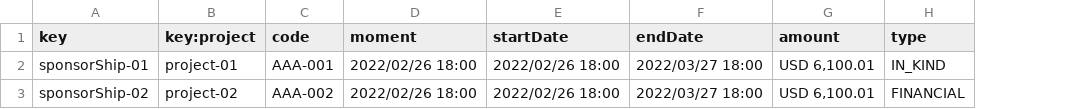
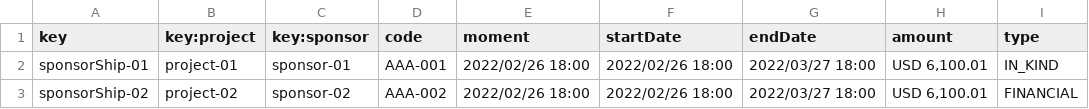
Before and after one commit to pabpergas/DP2, a CSV file: src/main/webapp/WEB-INF/resources/sample-data/sponsorShip.csv, drawn as a sheet; only a part is shown; the diff names each change by its address in the sheet, - before the commit and + after, or states it on an @@ line.

Commit message:
feat: Banner and Claim List and Show

```diff
--- a/src/main/webapp/WEB-INF/resources/sample-data/sponsorShip.csv
+++ b/src/main/webapp/WEB-INF/resources/sample-data/sponsorShip.csv
+column C (key:sponsor), rows 2-3: sponsor-01 | sponsor-02
```
Also changed, not shown: 35 other files.
